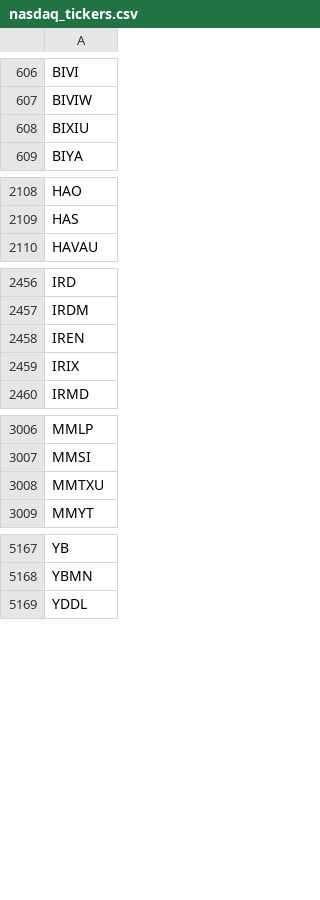
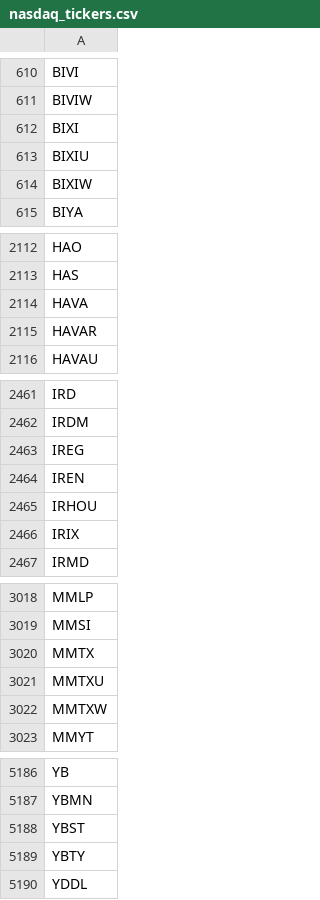
Before and after one commit to lsm914/finance, a CSV file: data/nasdaq_tickers.csv, drawn as a sheet; only a part is shown, gaps mark what is left out; the diff covers the shown part only.

```diff
--- a/data/nasdaq_tickers.csv
+++ b/data/nasdaq_tickers.csv
@@ -607,3 +611,5 @@ BIVI
 BIVIW
+BIXI
 BIXIU
+BIXIW
 BIYA
@@ -2109,2 +2113,4 @@ HAO
 HAS
+HAVA
+HAVAR
 HAVAU
@@ -2457,3 +2462,5 @@ IRD
 IRDM
+IREG
 IREN
+IRHOU
 IRIX
@@ -3007,3 +3019,5 @@ MMLP
 MMSI
+MMTX
 MMTXU
+MMTXW
 MMYT
@@ -5168,2 +5187,4 @@ YB
 YBMN
+YBST
+YBTY
 YDDL
```
Also changed, not shown: 26 added rows and 15 removed rows elsewhere in this file.
